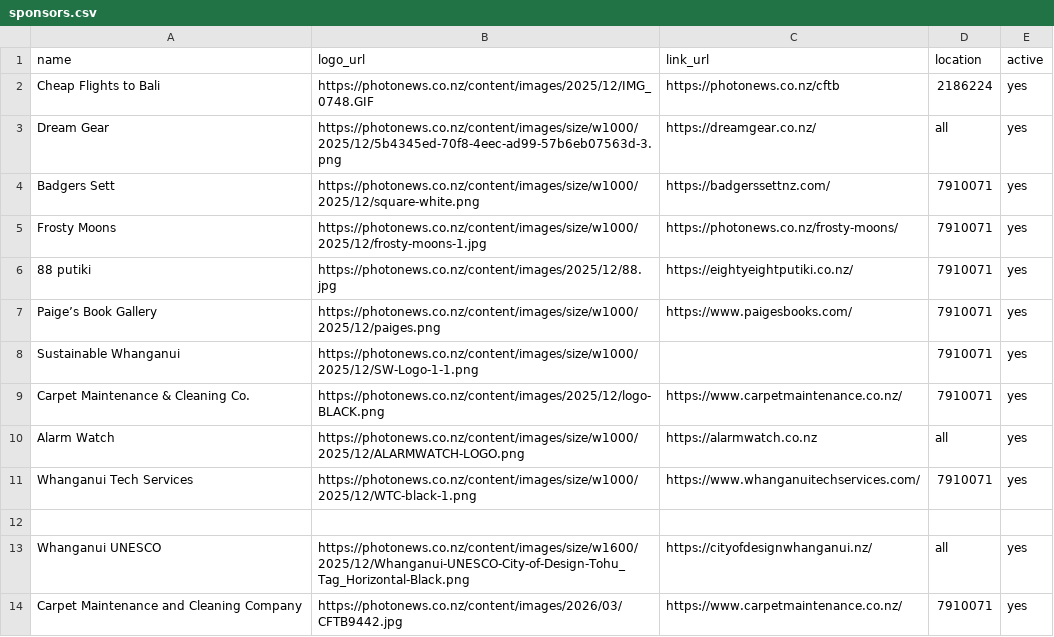
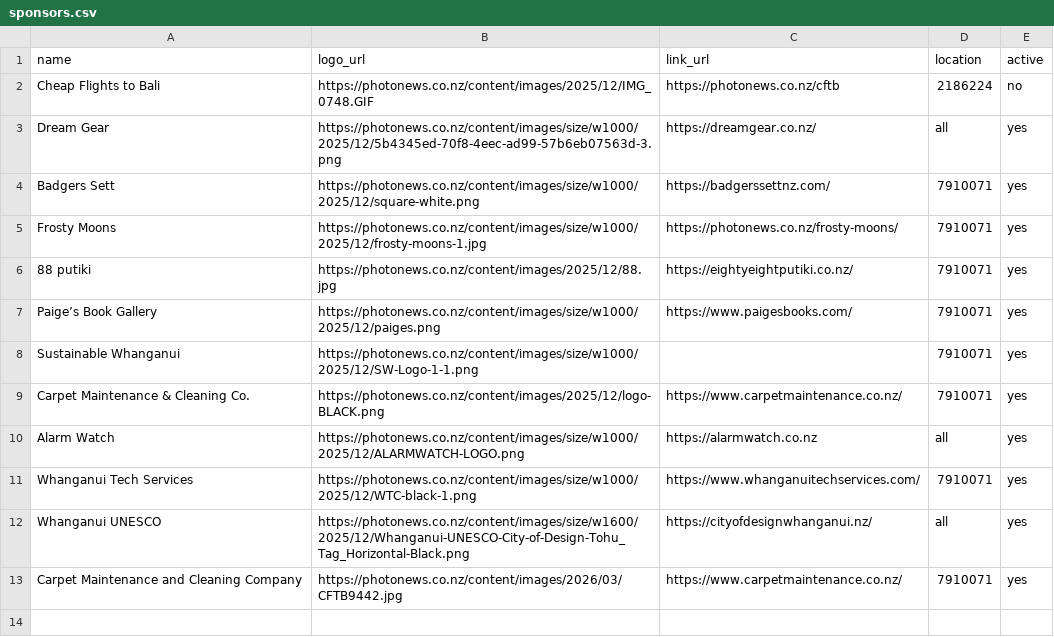
Before and after one commit to pianohill-svg/geo-cat, a CSV file: sponsors.csv, drawn as a sheet.

Commit message:
Update sponsors.csv

```diff
--- a/sponsors.csv
+++ b/sponsors.csv
@@ -1,3 +1,3 @@
 name,logo_url,link_url,location,active
-Cheap Flights to Bali,https://photonews.co.nz/content/images/2025/12/IMG_0748.GIF,https://photonews.co.nz/cftb,2186224,yes
+Cheap Flights to Bali,https://photonews.co.nz/content/images/2025/12/IMG_0748.GIF,https://photonews.co.nz/cftb,2186224,no
 Dream Gear,https://photonews.co.nz/content/images/size/w1000/2025/12/5b4345ed-70f8-4eec-ad99-57b6eb07563d-3.png,https://dreamgear.co.nz/,all,yes
@@ -11,3 +11,2 @@ Alarm Watch,https://photonews.co.nz/content/images/size/w1000/2025/12/ALARMWATCH
 Whanganui Tech Services,https://photonews.co.nz/content/images/size/w1000/2025/12/WTC-black-1.png,https://www.whanganuitechservices.com/,7910071,yes
-
 Whanganui UNESCO,https://photonews.co.nz/content/images/size/w1600/2025/12/Whanganui-UNESCO-City-of-Design-Tohu_Tag_Horizontal-Black.png,https://cityofdesignwhanganui.nz/,all,yes
```
